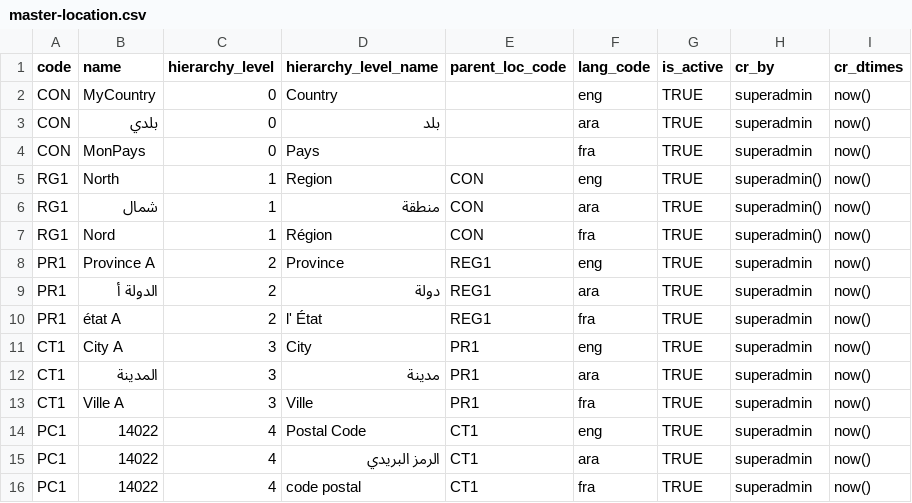
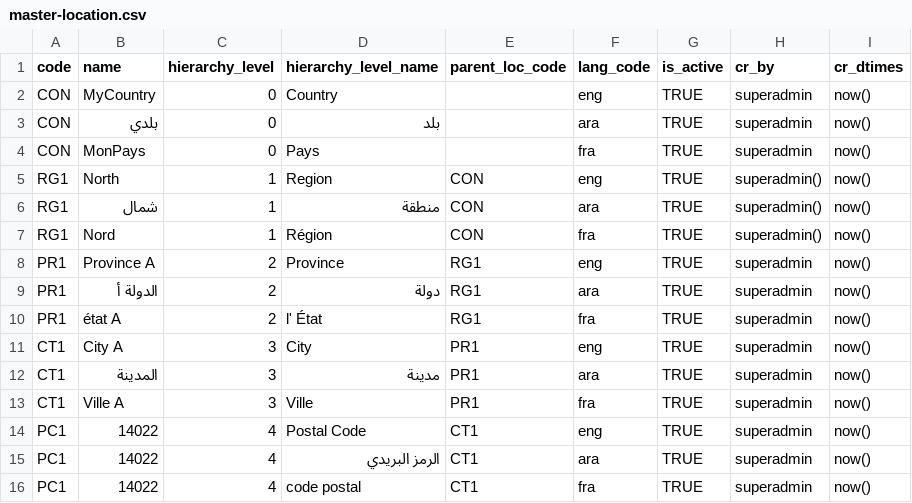
Before and after one commit to mosip/mosip-infra, a CSV file: deployment/developer/launcher/resources/db_scripts/mosip_master/dml/master-location.csv, drawn as a sheet.

Commit message:
correction

```diff
--- a/deployment/developer/launcher/resources/db_scripts/mosip_master/dml/master-location.csv
+++ b/deployment/developer/launcher/resources/db_scripts/mosip_master/dml/master-location.csv
@@ -7,5 +7,5 @@ RG1,شمال,1,منطقة,CON,ara,TRUE,superadmin(),now()
 RG1,Nord,1,Région,CON,fra,TRUE,superadmin(),now()
-PR1,Province A,2,Province,REG1,eng,TRUE,superadmin,now()
-PR1,الدولة أ,2,دولة,REG1,ara,TRUE,superadmin,now()
-PR1,état A,2,l' État,REG1,fra,TRUE,superadmin,now()
+PR1,Province A,2,Province,RG1,eng,TRUE,superadmin,now()
+PR1,الدولة أ,2,دولة,RG1,ara,TRUE,superadmin,now()
+PR1,état A,2,l' État,RG1,fra,TRUE,superadmin,now()
 CT1,City A,3,City,PR1,eng,TRUE,superadmin,now()
```
